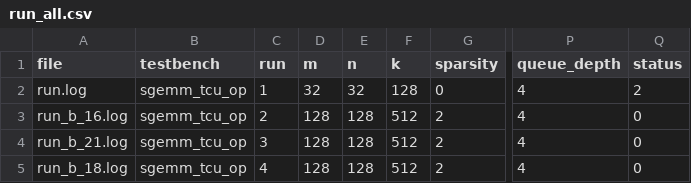
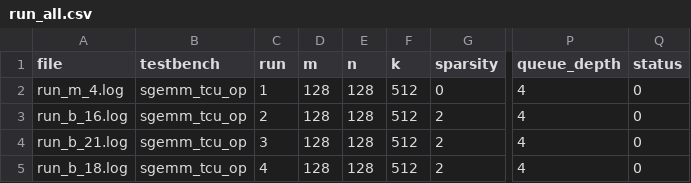
Before and after one commit to GiorgosTriantafyllou324/vortex, a CSV file: custom/run_all/run_all.csv, drawn as a sheet; only a part is shown, gaps mark what is left out; the diff names each change by its address in the sheet, - before the commit and + after, or states it on an @@ line.

```diff
--- a/custom/run_all/run_all.csv
+++ b/custom/run_all/run_all.csv
-A2 (file): run.log
+A2 (file): run_m_4.log
-D2 (m): 32
+D2 (m): 128
-E2 (n): 32
+E2 (n): 128
-F2 (k): 128
+F2 (k): 512
-Q2 (status): 2
+Q2 (status): 0
```
Also changed, not shown: 11 other files.
